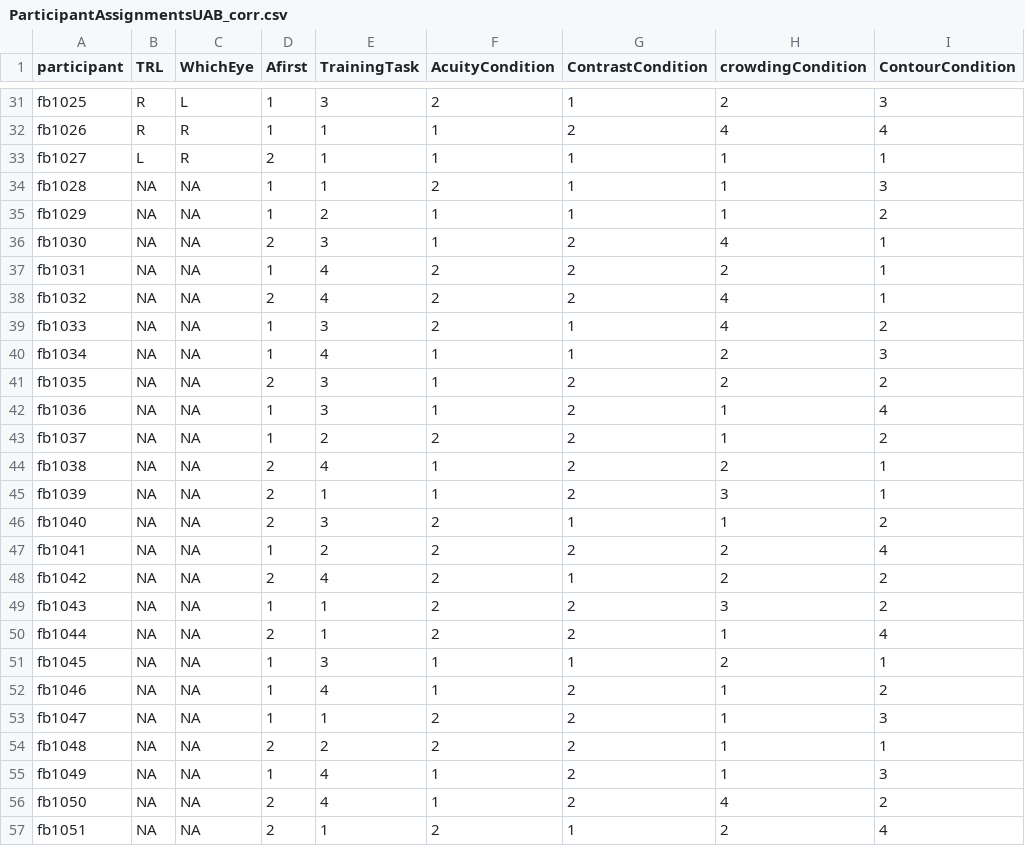
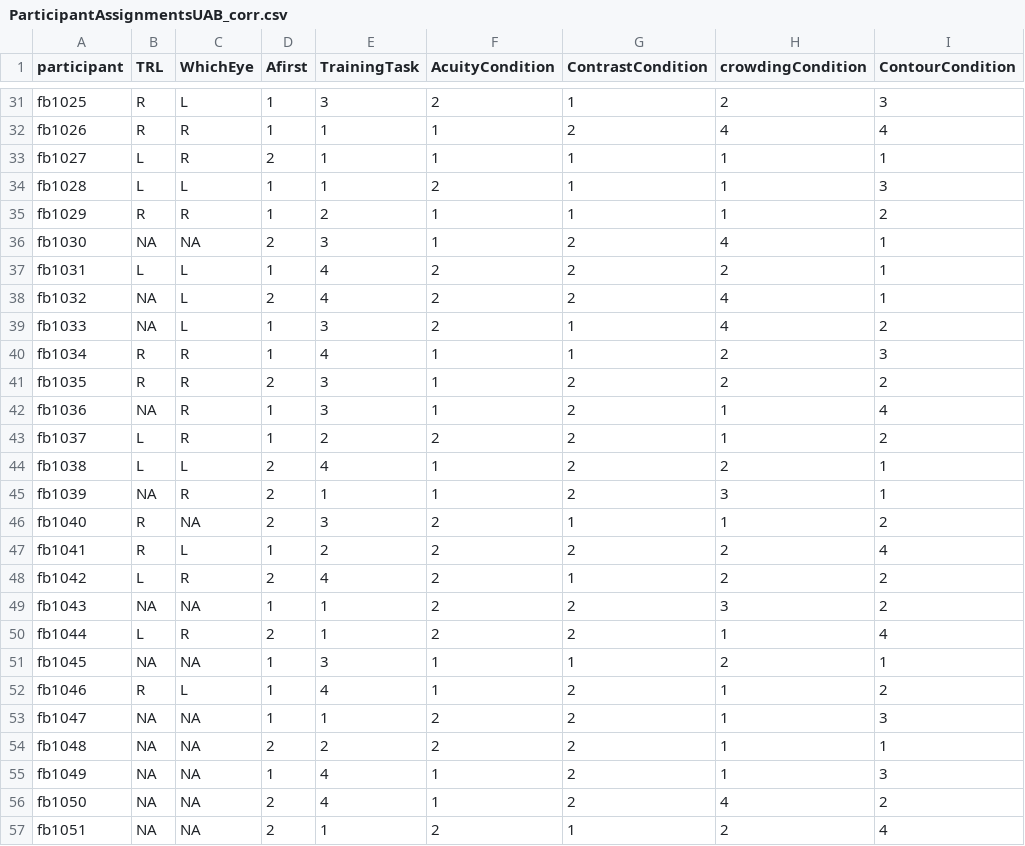
Before and after one commit to Visscher-Lab/FLAP_Behavior_Analysis, a CSV file: AnalysisUtilities/ParticipantAssignmentsUAB_corr.csv, drawn as a sheet; only a part is shown, gaps mark what is left out; the diff names each change by its address in the sheet, - before the commit and + after, or states it on an @@ line.

Commit message:
Update ParticipantAssignmentsUAB_corr.csv

```diff
--- a/AnalysisUtilities/ParticipantAssignmentsUAB_corr.csv
+++ b/AnalysisUtilities/ParticipantAssignmentsUAB_corr.csv
-B34 (TRL): NA
+B34 (TRL): L
-C34 (WhichEye): NA
+C34 (WhichEye): L
-B35 (TRL): NA
+B35 (TRL): R
-C35 (WhichEye): NA
+C35 (WhichEye): R
-B37 (TRL): NA
+B37 (TRL): L
-C37:C39 (WhichEye): NA
+C37:C39 (WhichEye): L
-B40:B41 (TRL): NA
+B40:B41 (TRL): R
-C40:C43 (WhichEye): NA
+C40:C43 (WhichEye): R
-B43:B44 (TRL): NA
+B43:B44 (TRL): L
-C44 (WhichEye): NA
+C44 (WhichEye): L
-C45 (WhichEye): NA
+C45 (WhichEye): R
-B46:B47 (TRL): NA
+B46:B47 (TRL): R
-C47 (WhichEye): NA
+C47 (WhichEye): L
-B48 (TRL): NA
+B48 (TRL): L
-C48 (WhichEye): NA
+C48 (WhichEye): R
-B50 (TRL): NA
+B50 (TRL): L
-C50 (WhichEye): NA
+C50 (WhichEye): R
-B52 (TRL): NA
+B52 (TRL): R
-C52 (WhichEye): NA
+C52 (WhichEye): L
```
